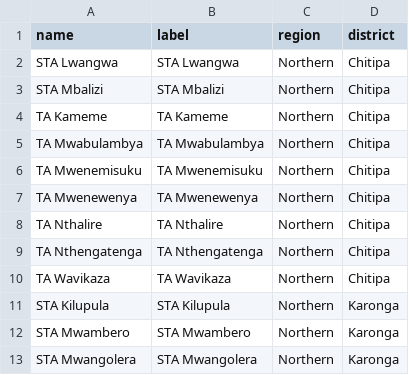
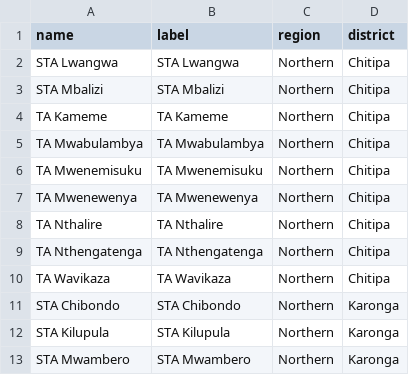
Before and after one commit to shinobi-hunter/kobo-media, a CSV file: village_configuration/traditional_authorities.csv, drawn as a sheet; only a part is shown; the shorter side is filled out with more unchanged rows; the diff names each change by its address in the sheet, - before the commit and + after, or states it on an @@ line.

Commit message:
Sync Sorted Media

```diff
--- a/village_configuration/traditional_authorities.csv
+++ b/village_configuration/traditional_authorities.csv
+row 11: STA Chibondo | STA Chibondo | Northern | Karonga
```
